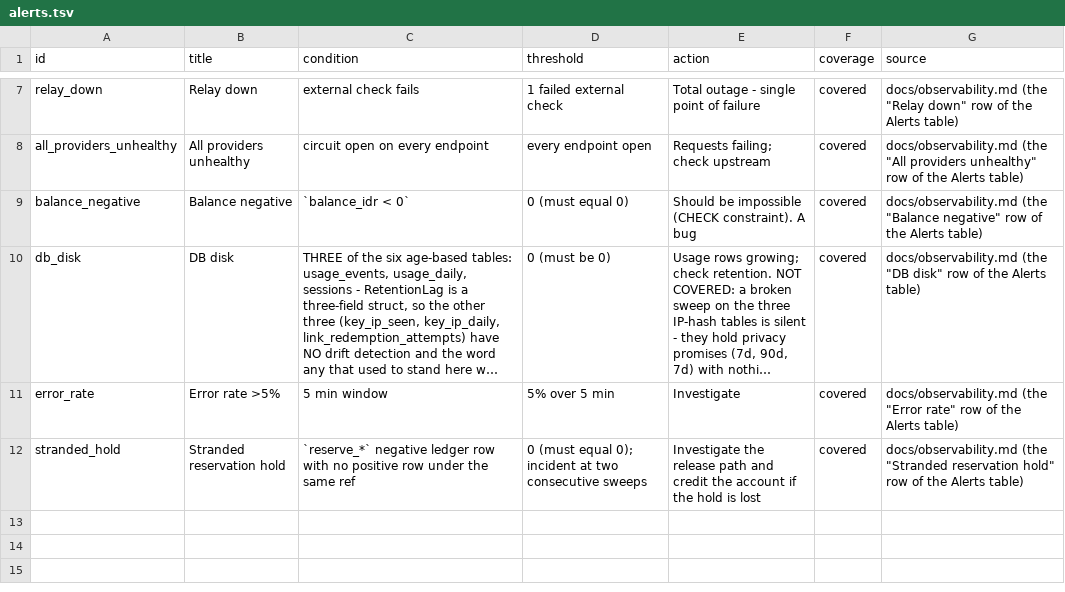
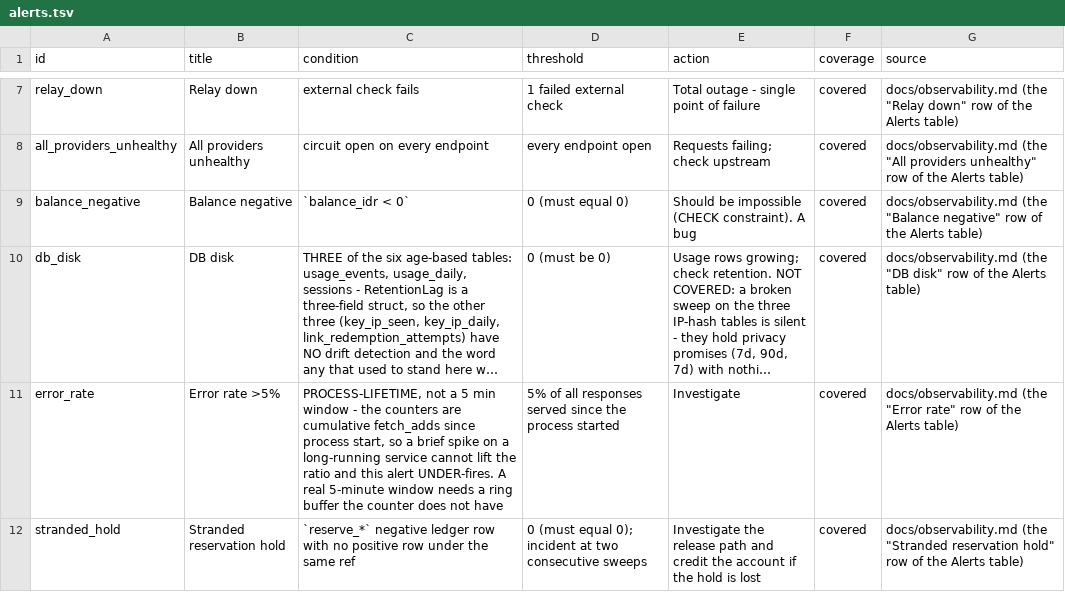
Before and after one commit to kardelitaitu/apikita, a TSV file: tools/alert/alerts.tsv, drawn as a sheet; only a part is shown, gaps mark what is left out; long unchanged cells end in …; the diff names each change by its address in the sheet, - before the commit and + after, or states it on an @@ line.

Commit message:
fix(observability): the error-rate alert claimed a 5-minute window and measures the lifetime of the process
The counters are two cumulative fetch_add atomics with no window, no reset and no ring buffer, and error_rate divides one by the other. Both tables said 5 min: alerts.tsv carried a 5 min window and a 5% over 5 min action, and the Alerts table in observability.md said the same.

The consequence is an alert that under-fires. A burst of 5xx during an incident barely moves a ratio over a service that has been up a week, so the condition is close to unfireable on a long-running process - and an operator reading 5% over 5 min would reasonably expect a spike to page someone. Both tables now say what it is, and the threshold column names the denominator.

THE PROSE WAS ALWAYS RIGHT, which is the shape worth watching for. The paragraph below that table said counts 5xx responses and total responses IN PROCESS and then listed two careful caveats - handled requests only, and null rather than 0.0 for a process that has served nothing. Someone wrote the sentence properly and did not update the table beside it. That is the same error as the db_disk row, where the table claimed any age-based table and the struct measured three of six: the careful sentence is written, the table is not.

A real window is a small change - two VecDeques of (instant, was_5xx) behind the same atomics, trimmed on read - and a deliberate one to defer. A lifetime ratio answers a real question, is this service returning 5xx at all, and a windowed one would need its own minimum-traffic tuning before it was worth alerting on. What was not defensible was a table promising a window the code does not have.

498 server tests and 163 website tests pass; ci-docs-check and alert-check clean.

```diff
--- a/tools/alert/alerts.tsv
+++ b/tools/alert/alerts.tsv
-C11 (condition): 5 min window
+C11 (condition): PROCESS-LIFETIME, not a 5 min window - the counters are cumulative fetch_adds since process start, so a brief spike on a long-running service cannot lift the ratio and this alert UNDER-fires. A real 5-minute window needs a ring buffer the counter does not have
-D11 (threshold): 5% over 5 min
+D11 (threshold): 5% of all responses served since the process started
```
Also changed, not shown: 1 other file.
